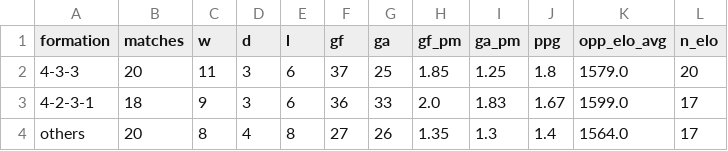
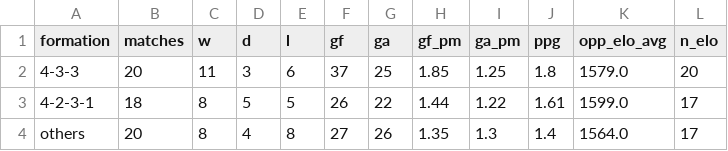
Before and after one commit to rolandsanou/etalons-analytics, a CSV file: data/marts/formations.csv, drawn as a sheet; only a part is shown; the diff names each change by its address in the sheet, - before the commit and + after, or states it on an @@ line.

```diff
--- a/data/marts/formations.csv
+++ b/data/marts/formations.csv
-C3 (w): 9
+C3 (w): 8
-D3 (d): 3
+D3 (d): 5
-E3 (l): 6
+E3 (l): 5
-F3 (gf): 36
+F3 (gf): 26
-G3 (ga): 33
+G3 (ga): 22
-H3 (gf_pm): 2.0
+H3 (gf_pm): 1.44
-I3 (ga_pm): 1.83
+I3 (ga_pm): 1.22
-J3 (ppg): 1.67
+J3 (ppg): 1.61
```
Also changed, not shown: data/staging/appearances.csv, data/staging/events.csv, 13 other files.
